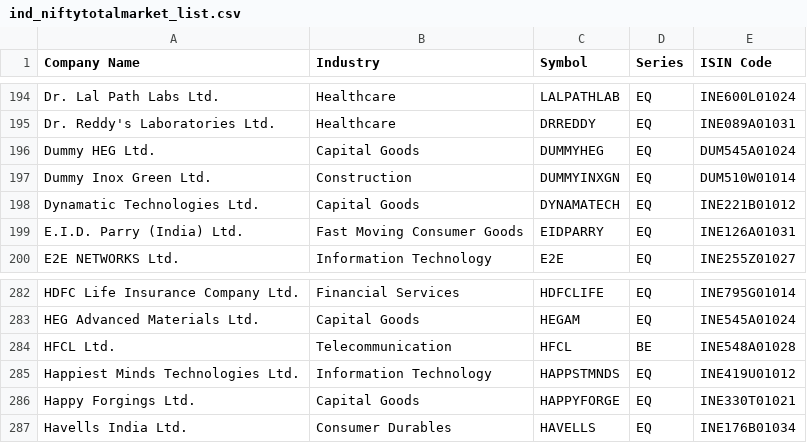
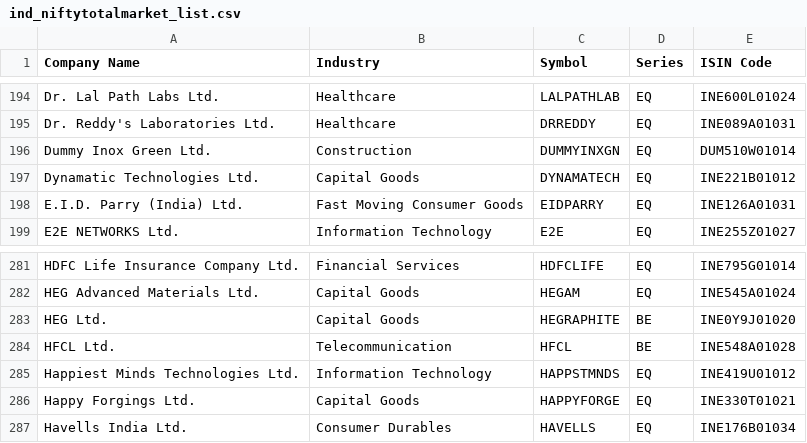
Before and after one commit to SiddhantAnand/stocks-paper-trader, a CSV file: data/ind_niftytotalmarket_list.csv, drawn as a sheet; only a part is shown, gaps mark what is left out; removed rows and columns are numbered as before the commit, all else as after; the diff names each change by its address in the sheet, - before the commit and + after, or states it on an @@ line.

```diff
--- a/data/ind_niftytotalmarket_list.csv
+++ b/data/ind_niftytotalmarket_list.csv
-row 196: Dummy HEG Ltd. | Capital Goods | DUMMYHEG | EQ | DUM545A01024
+row 283: HEG Ltd. | Capital Goods | HEGRAPHITE | BE | INE0Y9J01020
```
Also changed, not shown: data/paper/trades.csv, data/sec_list.csv, 2 other files.
